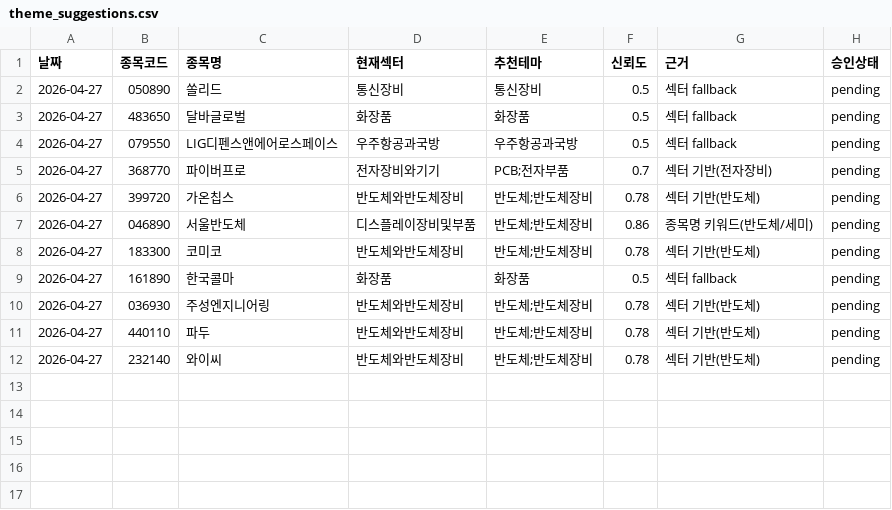
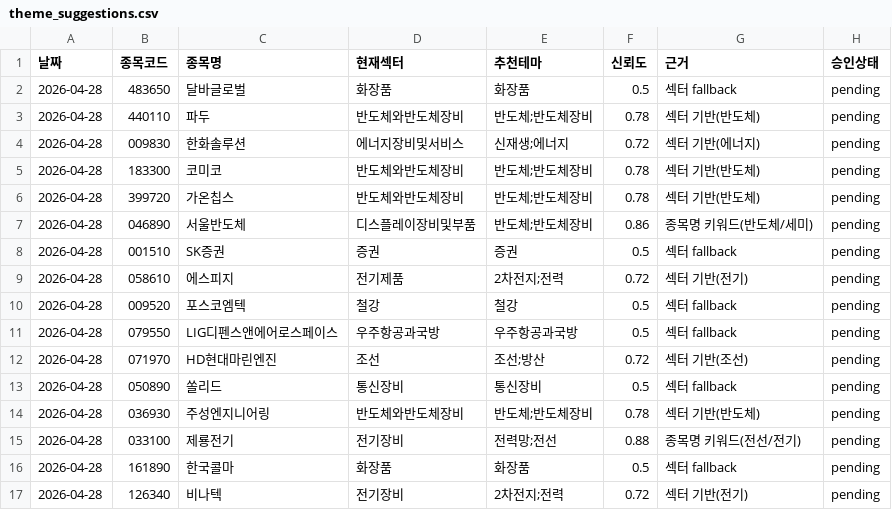
Before and after one commit to songyk544-ctrl/quant-bot, a CSV file: theme_suggestions.csv, drawn as a sheet.

```diff
--- a/theme_suggestions.csv
+++ b/theme_suggestions.csv
@@ -1,12 +1,17 @@
 날짜,종목코드,종목명,현재섹터,추천테마,신뢰도,근거,승인상태
-2026-04-27,050890,쏠리드,통신장비,통신장비,0.5,섹터 fallback,pending
-2026-04-27,483650,달바글로벌,화장품,화장품,0.5,섹터 fallback,pending
-2026-04-27,079550,LIG디펜스앤에어로스페이스,우주항공과국방,우주항공과국방,0.5,섹터 fallback,pending
-2026-04-27,368770,파이버프로,전자장비와기기,PCB;전자부품,0.7,섹터 기반(전자장비),pending
-2026-04-27,399720,가온칩스,반도체와반도체장비,반도체;반도체장비,0.78,섹터 기반(반도체),pending
-2026-04-27,046890,서울반도체,디스플레이장비및부품,반도체;반도체장비,0.86,종목명 키워드(반도체/세미),pending
-2026-04-27,183300,코미코,반도체와반도체장비,반도체;반도체장비,0.78,섹터 기반(반도체),pending
-2026-04-27,161890,한국콜마,화장품,화장품,0.5,섹터 fallback,pending
-2026-04-27,036930,주성엔지니어링,반도체와반도체장비,반도체;반도체장비,0.78,섹터 기반(반도체),pending
-2026-04-27,440110,파두,반도체와반도체장비,반도체;반도체장비,0.78,섹터 기반(반도체),pending
-2026-04-27,232140,와이씨,반도체와반도체장비,반도체;반도체장비,0.78,섹터 기반(반도체),pending
+2026-04-28,483650,달바글로벌,화장품,화장품,0.5,섹터 fallback,pending
+2026-04-28,440110,파두,반도체와반도체장비,반도체;반도체장비,0.78,섹터 기반(반도체),pending
+2026-04-28,009830,한화솔루션,에너지장비및서비스,신재생;에너지,0.72,섹터 기반(에너지),pending
+2026-04-28,183300,코미코,반도체와반도체장비,반도체;반도체장비,0.78,섹터 기반(반도체),pending
+2026-04-28,399720,가온칩스,반도체와반도체장비,반도체;반도체장비,0.78,섹터 기반(반도체),pending
+2026-04-28,046890,서울반도체,디스플레이장비및부품,반도체;반도체장비,0.86,종목명 키워드(반도체/세미),pending
+2026-04-28,001510,SK증권,증권,증권,0.5,섹터 fallback,pending
+2026-04-28,058610,에스피지,전기제품,2차전지;전력,0.72,섹터 기반(전기),pending
+2026-04-28,009520,포스코엠텍,철강,철강,0.5,섹터 fallback,pending
+2026-04-28,079550,LIG디펜스앤에어로스페이스,우주항공과국방,우주항공과국방,0.5,섹터 fallback,pending
+2026-04-28,071970,HD현대마린엔진,조선,조선;방산,0.72,섹터 기반(조선),pending
+2026-04-28,050890,쏠리드,통신장비,통신장비,0.5,섹터 fallback,pending
+2026-04-28,036930,주성엔지니어링,반도체와반도체장비,반도체;반도체장비,0.78,섹터 기반(반도체),pending
+2026-04-28,033100,제룡전기,전기장비,전력망;전선,0.88,종목명 키워드(전선/전기),pending
+2026-04-28,161890,한국콜마,화장품,화장품,0.5,섹터 fallback,pending
+2026-04-28,126340,비나텍,전기장비,2차전지;전력,0.72,섹터 기반(전기),pending
```
Also changed, not shown: data.csv, history.csv, 5 other files.
